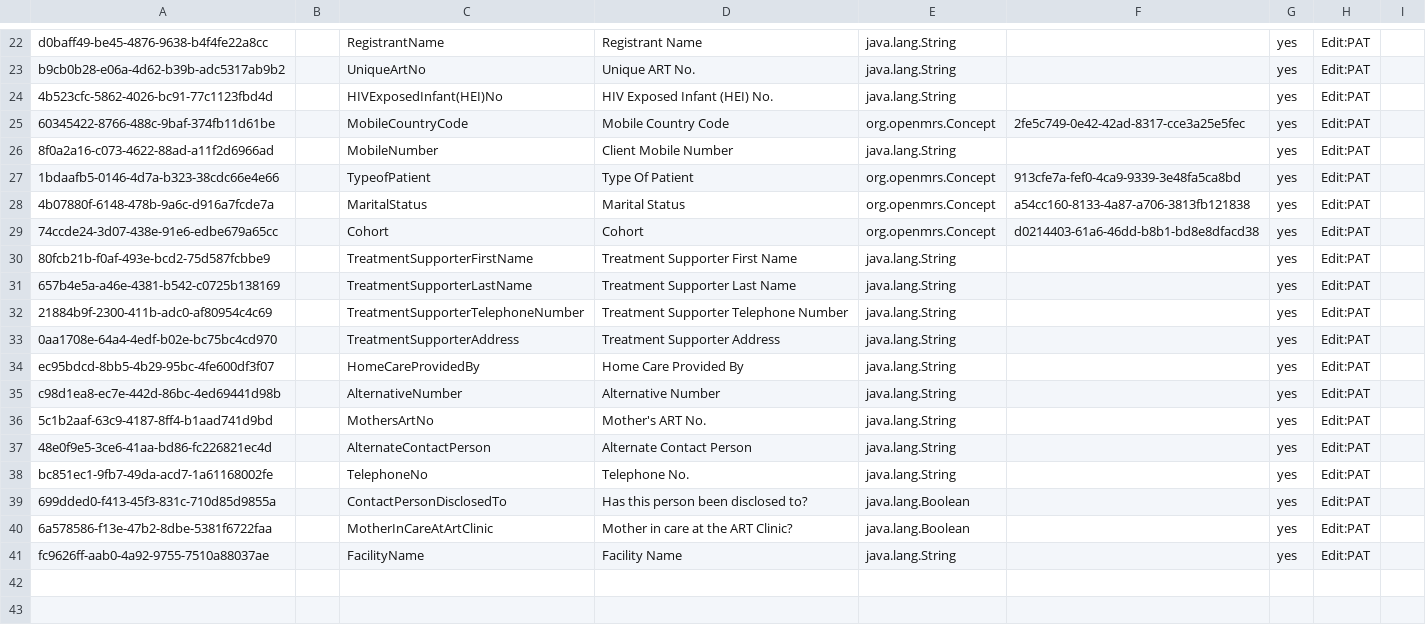
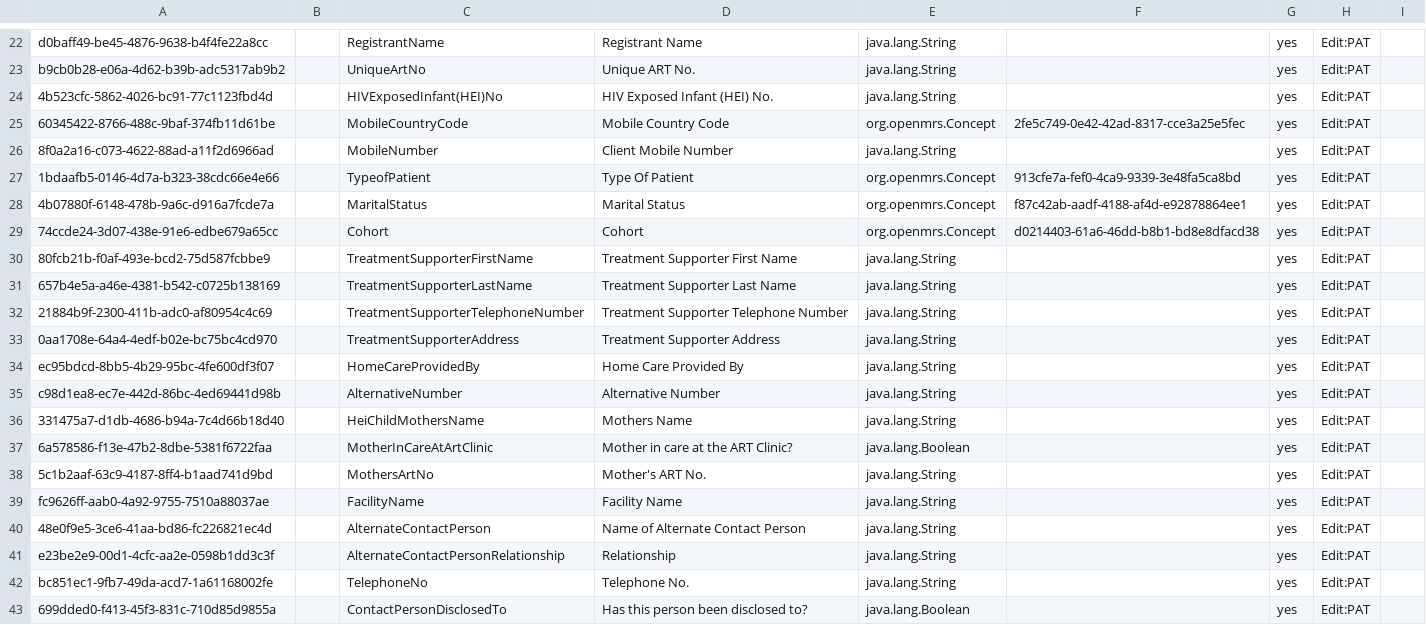
Before and after one commit to IntelliSOFT-Consulting/kspras_metadata, a CSV file: configuration/personattributetypes/pat_registration.csv, drawn as a sheet; only a part is shown, gaps mark what is left out.

Commit message:
HEI mother child feedback work (#41)

```diff
--- a/configuration/personattributetypes/pat_registration.csv
+++ b/configuration/personattributetypes/pat_registration.csv
@@ -27,3 +27,3 @@ b9cb0b28-e06a-4d62-b39b-adc5317ab9b2,,UniqueArtNo,Unique ART No.,java.lang.Strin
 1bdaafb5-0146-4d7a-b323-38cdc66e4e66,,TypeofPatient,Type Of Patient,org.openmrs.Concept,913cfe7a-fef0-4ca9-9339-3e48fa5ca8bd,yes,Edit:PAT,
-4b07880f-6148-478b-9a6c-d916a7fcde7a,,MaritalStatus,Marital Status,org.openmrs.Concept,a54cc160-8133-4a87-a706-3813fb121838,yes,Edit:PAT,
+4b07880f-6148-478b-9a6c-d916a7fcde7a,,MaritalStatus,Marital Status,org.openmrs.Concept,f87c42ab-aadf-4188-af4d-e92878864ee1,yes,Edit:PAT,
 74ccde24-3d07-438e-91e6-edbe679a65cc,,Cohort,Cohort,org.openmrs.Concept,d0214403-61a6-46dd-b8b1-bd8e8dfacd38,yes,Edit:PAT,
@@ -35,7 +35,9 @@ ec95bdcd-8bb5-4b29-95bc-4fe600df3f07,,HomeCareProvidedBy,Home Care Provided By,j
 c98d1ea8-ec7e-442d-86bc-4ed69441d98b,,AlternativeNumber,Alternative Number,java.lang.String,,yes,Edit:PAT,
+331475a7-d1db-4686-b94a-7c4d66b18d40,,HeiChildMothersName,Mothers Name,java.lang.String,,yes,Edit:PAT,
+6a578586-f13e-47b2-8dbe-5381f6722faa,,MotherInCareAtArtClinic,Mother in care at the ART Clinic?,java.lang.Boolean,,yes,Edit:PAT,
 5c1b2aaf-63c9-4187-8ff4-b1aad741d9bd,,MothersArtNo,Mother's ART No.,java.lang.String,,yes,Edit:PAT,
-48e0f9e5-3ce6-41aa-bd86-fc226821ec4d,,AlternateContactPerson,Alternate Contact Person,java.lang.String,,yes,Edit:PAT,
+fc9626ff-aab0-4a92-9755-7510a88037ae,,FacilityName,Facility Name,java.lang.String,,yes,Edit:PAT,
+48e0f9e5-3ce6-41aa-bd86-fc226821ec4d,,AlternateContactPerson,Name of Alternate Contact Person,java.lang.String,,yes,Edit:PAT,
+e23be2e9-00d1-4cfc-aa2e-0598b1dd3c3f,,AlternateContactPersonRelationship,Relationship,java.lang.String,,yes,Edit:PAT,
 bc851ec1-9fb7-49da-acd7-1a61168002fe,,TelephoneNo,Telephone No.,java.lang.String,,yes,Edit:PAT,
 699dded0-f413-45f3-831c-710d85d9855a,,ContactPersonDisclosedTo,Has this person been disclosed to?,java.lang.Boolean,,yes,Edit:PAT,
-6a578586-f13e-47b2-8dbe-5381f6722faa,,MotherInCareAtArtClinic,Mother in care at the ART Clinic?,java.lang.Boolean,,yes,Edit:PAT,
-fc9626ff-aab0-4a92-9755-7510a88037ae,,FacilityName,Facility Name,java.lang.String,,yes,Edit:PAT,
```
Also changed, not shown: configuration/concepts/concepts_Registration.csv.
